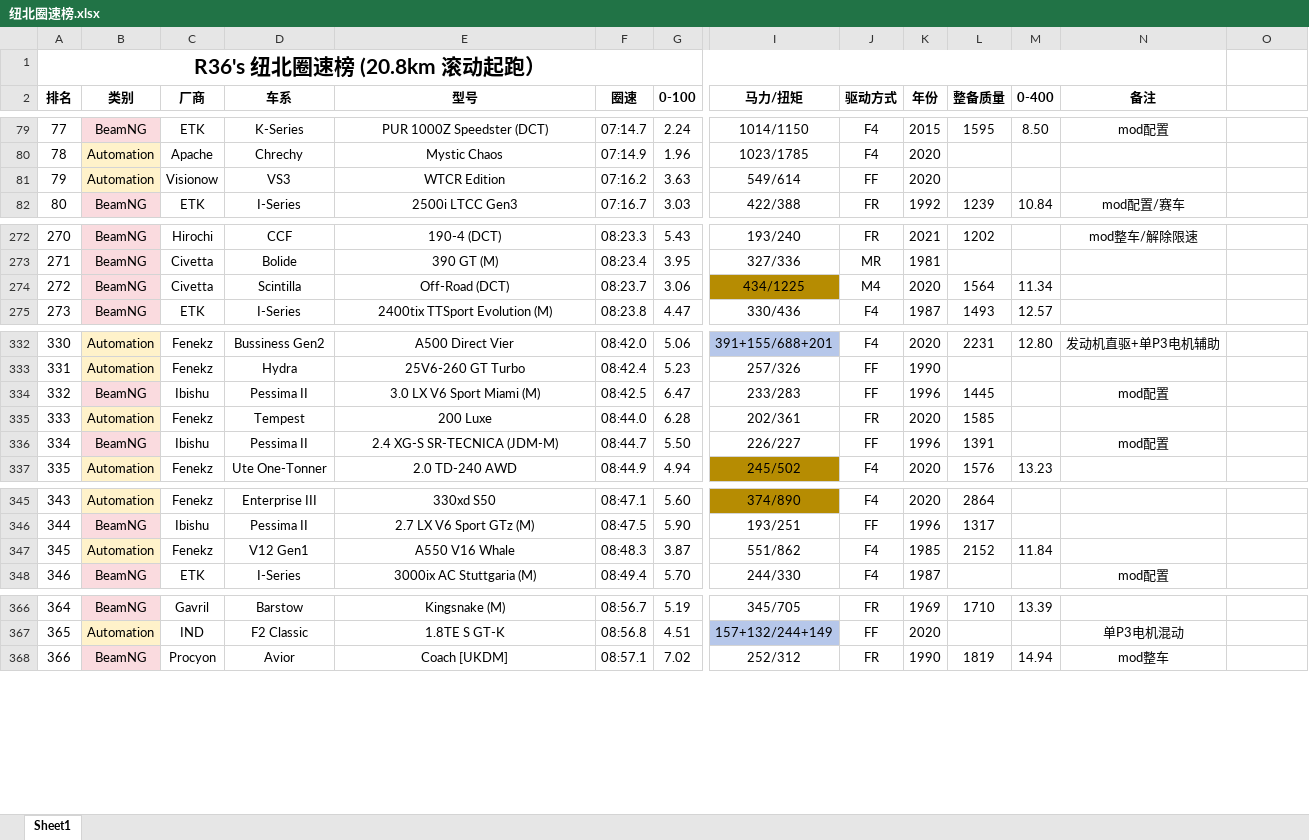
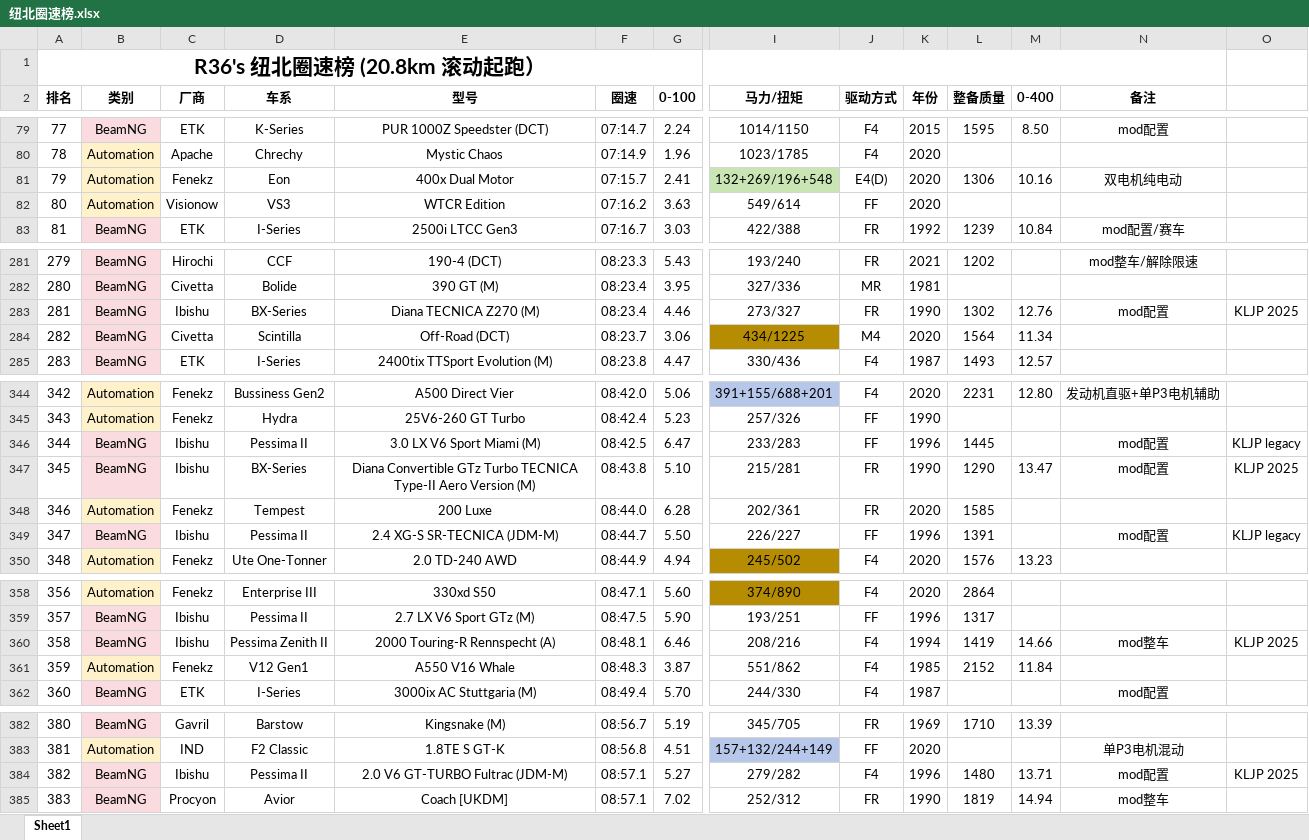
Before and after one commit to R36sLapTime/R36sLapTime.github.io, an Excel workbook: 纽北圈速榜.xlsx, sheet Sheet1, drawn as a sheet; only a part is shown, gaps mark what is left out; values as stored, in another font and other column widths than the file's, no borders; addresses are those after the commit; rows hold the shown columns only; the diff covers the shown part only; the diff names each change by its address in the sheet, - before the commit and + after, or states it on an @@ line.

```diff
--- a/纽北圈速榜.xlsx (sheet Sheet1)
+++ b/纽北圈速榜.xlsx (sheet Sheet1)
+row 81: 79 | Automation | Fenekz | Eon | 400x Dual Motor | 07:15.7 | 2.41 | 132+269/196+548 | E4(D) | 2020 | 1306 | 10.16 | 双电机纯电动
@@ column A (排名) renumbered between rows 82 and 593 @@
+row 283: 281 | BeamNG | Ibishu | BX-Series | Diana TECNICA Z270 (M) | 08:23.4 | 4.46 | 273/327 | FR | 1990 | 1302 | 12.76 | mod配置 | KLJP 2025
-O346: (empty)
+O346: KLJP legacy
+row 347: 345 | BeamNG | Ibishu | BX-Series | Diana Convertible GTz Turbo TECNICA Type-II Aero Version (M) | 08:43.8 | 5.10 | 215/281 | FR | 1990 | 1290 | 13.47 | mod配置 | KLJP 2025
-O349: (empty)
+O349: KLJP legacy
+row 360: 358 | BeamNG | Ibishu | Pessima Zenith II | 2000 Touring-R Rennspecht (A) | 08:48.1 | 6.46 | 208/216 | F4 | 1994 | 1419 | 14.66 | mod整车 | KLJP 2025
+row 384: 382 | BeamNG | Ibishu | Pessima II | 2.0 V6 GT-TURBO Fultrac (JDM-M) | 08:57.1 | 5.27 | 279/282 | F4 | 1996 | 1480 | 13.71 | mod配置 | KLJP 2025
```
Also changed, not shown: 16 added rows and 29 edited cells elsewhere in this sheet, 1 other file.
